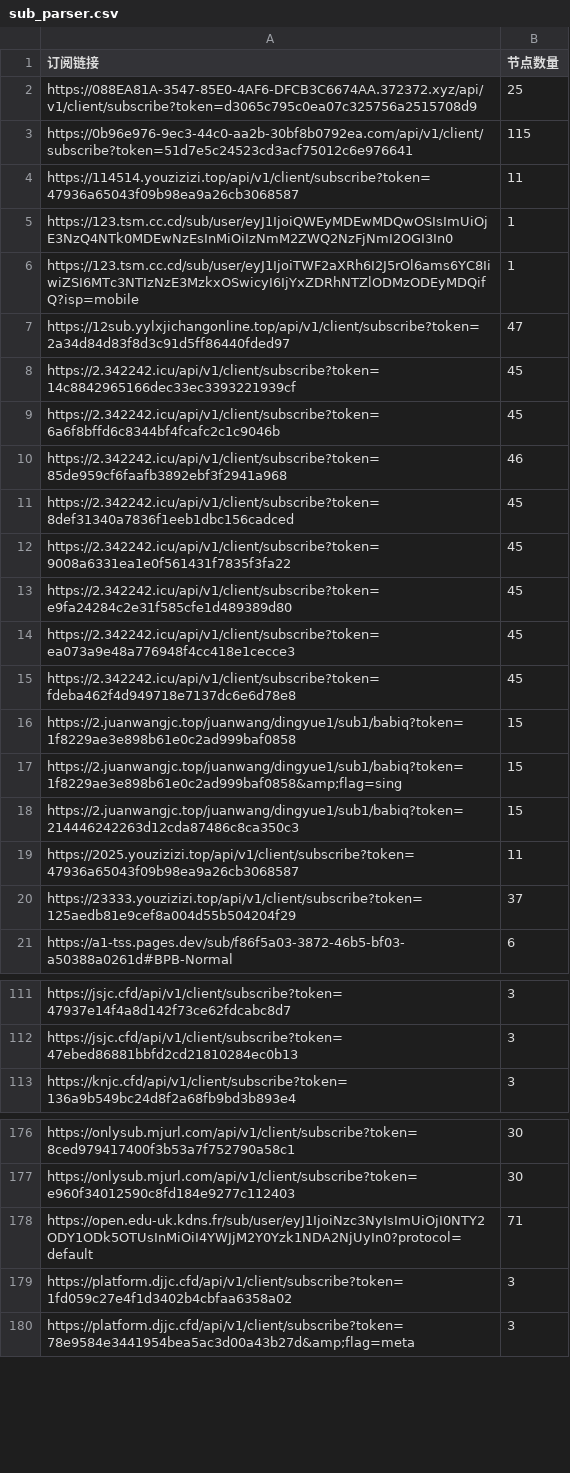
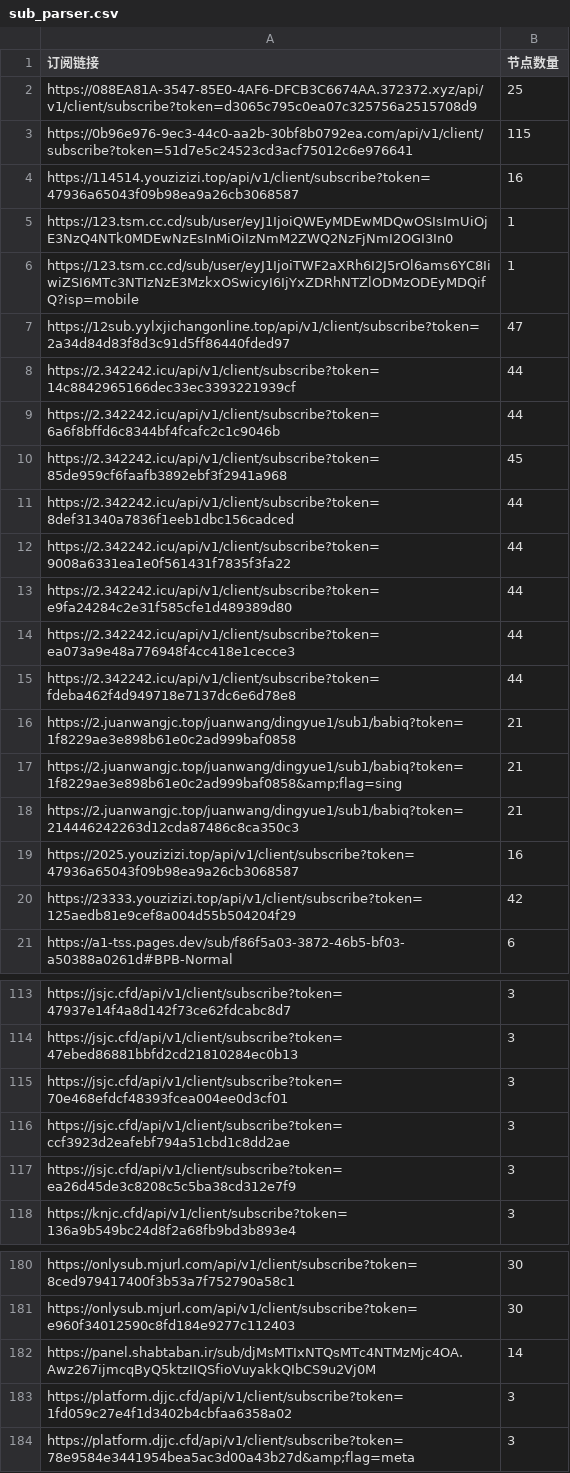
Before and after one commit to ipenwrt/crawler, a CSV file: sub_parser.csv, drawn as a sheet; only a part is shown, gaps mark what is left out; the diff covers the shown part only.

```diff
--- a/sub_parser.csv
+++ b/sub_parser.csv
@@ -3,3 +3,3 @@ https://088EA81A-3547-85E0-4AF6-DFCB3C6674AA.372372.xyz/api/v1/client/subscribe?
 https://0b96e976-9ec3-44c0-aa2b-30bf8b0792ea.com/api/v1/client/subscribe?token=51d7e5c24523cd3acf75012c6e976641,115
-https://114514.youzizizi.top/api/v1/client/subscribe?token=47936a65043f09b98ea9a26cb3068587,11
+https://114514.youzizizi.top/api/v1/client/subscribe?token=47936a65043f09b98ea9a26cb3068587,16
 https://123.tsm.cc.cd/sub/user/eyJ1IjoiQWEyMDEwMDQwOSIsImUiOjE3NzQ4NTk0MDEwNzEsInMiOiIzNmM2ZWQ2NzFjNmI2OGI3In0,1
@@ -7,15 +7,15 @@ https://123.tsm.cc.cd/sub/user/eyJ1IjoiTWF2aXRh6I2J5rOl6ams6YC8IiwiZSI6MTc3NTIzN
 https://12sub.yylxjichangonline.top/api/v1/client/subscribe?token=2a34d84d83f8d3c91d5ff86440fded97,47
-https://2.342242.icu/api/v1/client/subscribe?token=14c8842965166dec33ec3393221939cf,45
-https://2.342242.icu/api/v1/client/subscribe?token=6a6f8bffd6c8344bf4fcafc2c1c9046b,45
-https://2.342242.icu/api/v1/client/subscribe?token=85de959cf6faafb3892ebf3f2941a968,46
-https://2.342242.icu/api/v1/client/subscribe?token=8def31340a7836f1eeb1dbc156cadced,45
-https://2.342242.icu/api/v1/client/subscribe?token=9008a6331ea1e0f561431f7835f3fa22,45
-https://2.342242.icu/api/v1/client/subscribe?token=e9fa24284c2e31f585cfe1d489389d80,45
-https://2.342242.icu/api/v1/client/subscribe?token=ea073a9e48a776948f4cc418e1cecce3,45
-https://2.342242.icu/api/v1/client/subscribe?token=fdeba462f4d949718e7137dc6e6d78e8,45
-https://2.juanwangjc.top/juanwang/dingyue1/sub1/babiq?token=1f8229ae3e898b61e0c2ad999baf0858,15
-https://2.juanwangjc.top/juanwang/dingyue1/sub1/babiq?token=1f8229ae3e898b61e0c2ad999baf0858&amp;flag=sing,15
-https://2.juanwangjc.top/juanwang/dingyue1/sub1/babiq?token=214446242263d12cda87486c8ca350c3,15
-https://2025.youzizizi.top/api/v1/client/subscribe?token=47936a65043f09b98ea9a26cb3068587,11
-https://23333.youzizizi.top/api/v1/client/subscribe?token=125aedb81e9cef8a004d55b504204f29,37
+https://2.342242.icu/api/v1/client/subscribe?token=14c8842965166dec33ec3393221939cf,44
+https://2.342242.icu/api/v1/client/subscribe?token=6a6f8bffd6c8344bf4fcafc2c1c9046b,44
+https://2.342242.icu/api/v1/client/subscribe?token=85de959cf6faafb3892ebf3f2941a968,45
+https://2.342242.icu/api/v1/client/subscribe?token=8def31340a7836f1eeb1dbc156cadced,44
+https://2.342242.icu/api/v1/client/subscribe?token=9008a6331ea1e0f561431f7835f3fa22,44
+https://2.342242.icu/api/v1/client/subscribe?token=e9fa24284c2e31f585cfe1d489389d80,44
+https://2.342242.icu/api/v1/client/subscribe?token=ea073a9e48a776948f4cc418e1cecce3,44
+https://2.342242.icu/api/v1/client/subscribe?token=fdeba462f4d949718e7137dc6e6d78e8,44
+https://2.juanwangjc.top/juanwang/dingyue1/sub1/babiq?token=1f8229ae3e898b61e0c2ad999baf0858,21
+https://2.juanwangjc.top/juanwang/dingyue1/sub1/babiq?token=1f8229ae3e898b61e0c2ad999baf0858&amp;flag=sing,21
+https://2.juanwangjc.top/juanwang/dingyue1/sub1/babiq?token=214446242263d12cda87486c8ca350c3,21
+https://2025.youzizizi.top/api/v1/client/subscribe?token=47936a65043f09b98ea9a26cb3068587,16
+https://23333.youzizizi.top/api/v1/client/subscribe?token=125aedb81e9cef8a004d55b504204f29,42
 https://a1-tss.pages.dev/sub/f86f5a03-3872-46b5-bf03-a50388a0261d#BPB-Normal,6
@@ -112,2 +114,5 @@ https://jsjc.cfd/api/v1/client/subscribe?token=47937e14f4a8d142f73ce62fdcabc8d7,
 https://jsjc.cfd/api/v1/client/subscribe?token=47ebed86881bbfd2cd21810284ec0b13,3
+https://jsjc.cfd/api/v1/client/subscribe?token=70e468efdcf48393fcea004ee0d3cf01,3
+https://jsjc.cfd/api/v1/client/subscribe?token=ccf3923d2eafebf794a51cbd1c8dd2ae,3
+https://jsjc.cfd/api/v1/client/subscribe?token=ea26d45de3c8208c5c5ba38cd312e7f9,3
 https://knjc.cfd/api/v1/client/subscribe?token=136a9b549bc24d8f2a68fb9bd3b893e4,3
@@ -177,3 +181,3 @@ https://onlysub.mjurl.com/api/v1/client/subscribe?token=8ced979417400f3b53a7f752
 https://onlysub.mjurl.com/api/v1/client/subscribe?token=e960f34012590c8fd184e9277c112403,30
-https://open.edu-uk.kdns.fr/sub/user/eyJ1IjoiNzc3NyIsImUiOjI0NTY2ODY1ODk5OTUsInMiOiI4YWJjM2Y0Yzk1NDA2NjUyIn0?protocol=default,71
+https://panel.shabtaban.ir/sub/djMsMTIxNTQsMTc4NTMzMjc4OA.Awz267ijmcqByQ5ktzIIQSfioVuyakkQIbCS9u2Vj0M,14
 https://platform.djjc.cfd/api/v1/client/subscribe?token=1fd059c27e4f1d3402b4cbfaa6358a02,3
```
Also changed, not shown: 9 added rows, 4 removed rows and 3 edited cells elsewhere in this file, 3 other files.
